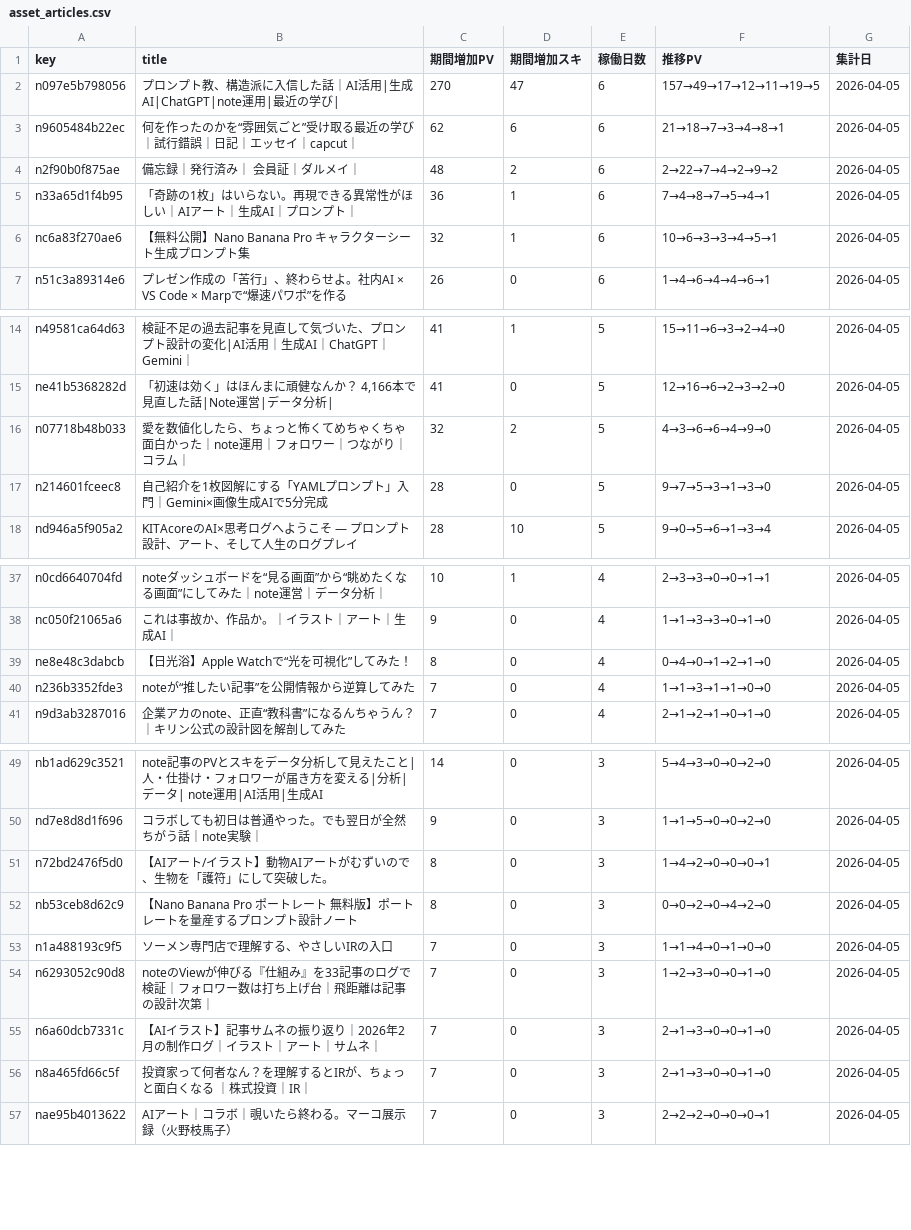
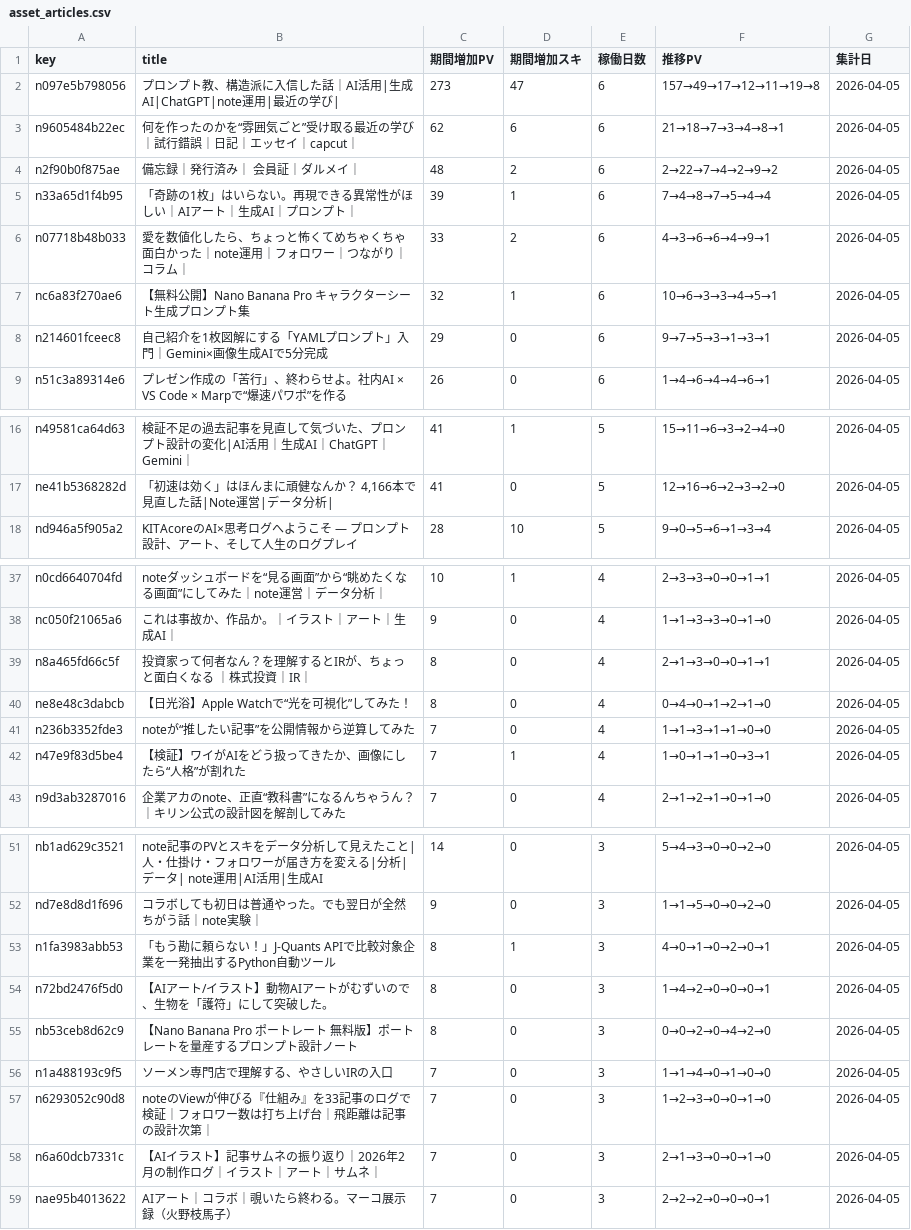
Before and after one commit to Goo-dev0505/note-wrapped, a CSV file: data/asset_articles.csv, drawn as a sheet; only a part is shown, gaps mark what is left out; the diff covers the shown part only.

```diff
--- a/data/asset_articles.csv
+++ b/data/asset_articles.csv
@@ -1,7 +1,9 @@
 key,title,期間増加PV,期間増加スキ,稼働日数,推移PV,集計日
-n097e5b798056,プロンプト教、構造派に入信した話｜AI活用|生成AI|ChatGPT|note運用|最近の学び|,270,47,6,157→49→17→12→11→19→5,2026-04-05
+n097e5b798056,プロンプト教、構造派に入信した話｜AI活用|生成AI|ChatGPT|note運用|最近の学び|,273,47,6,157→49→17→12→11→19→8,2026-04-05
 n9605484b22ec,何を作ったのかを“雰囲気ごと”受け取る最近の学び｜試行錯誤｜日記｜エッセイ｜capcut｜,62,6,6,21→18→7→3→4→8→1,2026-04-05
 n2f90b0f875ae,備忘録｜発行済み｜ 会員証｜ダルメイ｜,48,2,6,2→22→7→4→2→9→2,2026-04-05
-n33a65d1f4b95,「奇跡の1枚」はいらない。再現できる異常性がほしい｜AIアート｜生成AI｜プロンプト｜,36,1,6,7→4→8→7→5→4→1,2026-04-05
+n33a65d1f4b95,「奇跡の1枚」はいらない。再現できる異常性がほしい｜AIアート｜生成AI｜プロンプト｜,39,1,6,7→4→8→7→5→4→4,2026-04-05
+n07718b48b033,愛を数値化したら、ちょっと怖くてめちゃくちゃ面白かった｜note運用｜フォロワー｜つながり｜コラム｜,33,2,6,4→3→6→6→4→9→1,2026-04-05
 nc6a83f270ae6,【無料公開】Nano Banana Pro キャラクターシート生成プロンプト集,32,1,6,10→6→3→3→4→5→1,2026-04-05
+n214601fceec8,自己紹介を1枚図解にする「YAMLプロンプト」入門｜Gemini×画像生成AIで5分完成,29,0,6,9→7→5→3→1→3→1,2026-04-05
 n51c3a89314e6,プレゼン作成の「苦行」、終わらせよ。社内AI × VS Code × Marpで“爆速パワポ”を作る,26,0,6,1→4→6→4→4→6→1,2026-04-05
@@ -15,4 +17,2 @@ n49581ca64d63,検証不足の過去記事を見直して気づいた、プロン
 ne41b5368282d,"「初速は効く」はほんまに頑健なんか？ 4,166本で見直した話|Note運営|データ分析|",41,0,5,12→16→6→2→3→2→0,2026-04-05
-n07718b48b033,愛を数値化したら、ちょっと怖くてめちゃくちゃ面白かった｜note運用｜フォロワー｜つながり｜コラム｜,32,2,5,4→3→6→6→4→9→0,2026-04-05
-n214601fceec8,自己紹介を1枚図解にする「YAMLプロンプト」入門｜Gemini×画像生成AIで5分完成,28,0,5,9→7→5→3→1→3→0,2026-04-05
 nd946a5f905a2,KITAcoreのAI×思考ログへようこそ — プロンプト設計、アート、そして人生のログプレイ,28,10,5,9→0→5→6→1→3→4,2026-04-05
@@ -38,4 +38,6 @@ n0cd6640704fd,noteダッシュボードを“見る画面”から“眺めた
 nc050f21065a6,これは事故か、作品か。｜イラスト｜アート｜生成AI｜,9,0,4,1→1→3→3→0→1→0,2026-04-05
+n8a465fd66c5f,投資家って何者なん？を理解するとIRが、ちょっと面白くなる ｜株式投資｜IR｜,8,0,4,2→1→3→0→0→1→1,2026-04-05
 ne8e48c3dabcb,【日光浴】Apple Watchで“光を可視化”してみた！,8,0,4,0→4→0→1→2→1→0,2026-04-05
 n236b3352fde3,noteが“推したい記事”を公開情報から逆算してみた,7,0,4,1→1→3→1→1→0→0,2026-04-05
+n47e9f83d5be4,【検証】ワイがAIをどう扱ってきたか、画像にしたら“人格”が割れた,7,1,4,1→0→1→1→0→3→1,2026-04-05
 n9d3ab3287016,企業アカのnote、正直“教科書”になるんちゃうん？｜キリン公式の設計図を解剖してみた,7,0,4,2→1→2→1→0→1→0,2026-04-05
@@ -50,2 +52,3 @@ nb1ad629c3521,note記事のPVとスキをデータ分析して見えたこと|
 nd7e8d8d1f696,コラボしても初日は普通やった。でも翌日が全然ちがう話｜note実験｜,9,0,3,1→1→5→0→0→2→0,2026-04-05
+n1fa3983abb53,「もう勘に頼らない！」J-Quants APIで比較対象企業を一発抽出するPython自動ツール,8,1,3,4→0→1→0→2→0→1,2026-04-05
 n72bd2476f5d0,【AIアート/イラスト】動物AIアートがむずいので、生物を「護符」にして突破した。,8,0,3,1→4→2→0→0→0→1,2026-04-05
@@ -55,3 +58,2 @@ n6293052c90d8,noteのViewが伸びる『仕組み』を33記事のログで検
 n6a60dcb7331c,【AIイラスト】記事サムネの振り返り｜2026年2月の制作ログ｜イラスト｜アート｜サムネ｜,7,0,3,2→1→3→0→0→1→0,2026-04-05
-n8a465fd66c5f,投資家って何者なん？を理解するとIRが、ちょっと面白くなる ｜株式投資｜IR｜,7,0,3,2→1→3→0→0→1→0,2026-04-05
 nae95b4013622,AIアート｜コラボ｜覗いたら終わる。マーコ展示録（火野枝馬子）,7,0,3,2→2→2→0→0→0→1,2026-04-05
```
Also changed, not shown: 1 removed row and 6 edited cells elsewhere in this file, data/article_quality.csv, data/asset_score_v1.csv, 9 other files.
